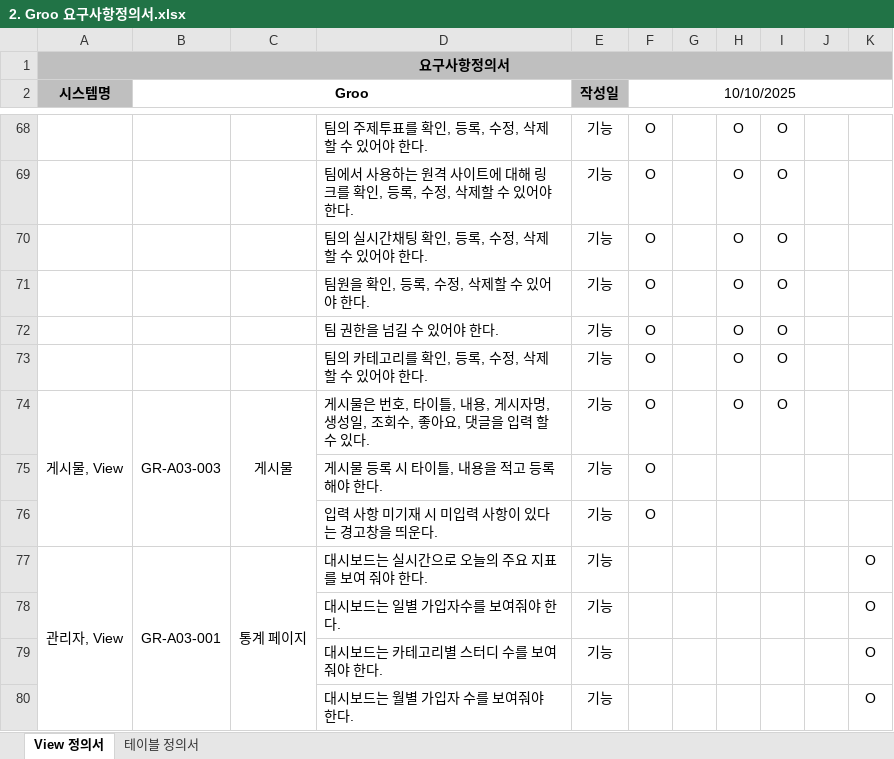
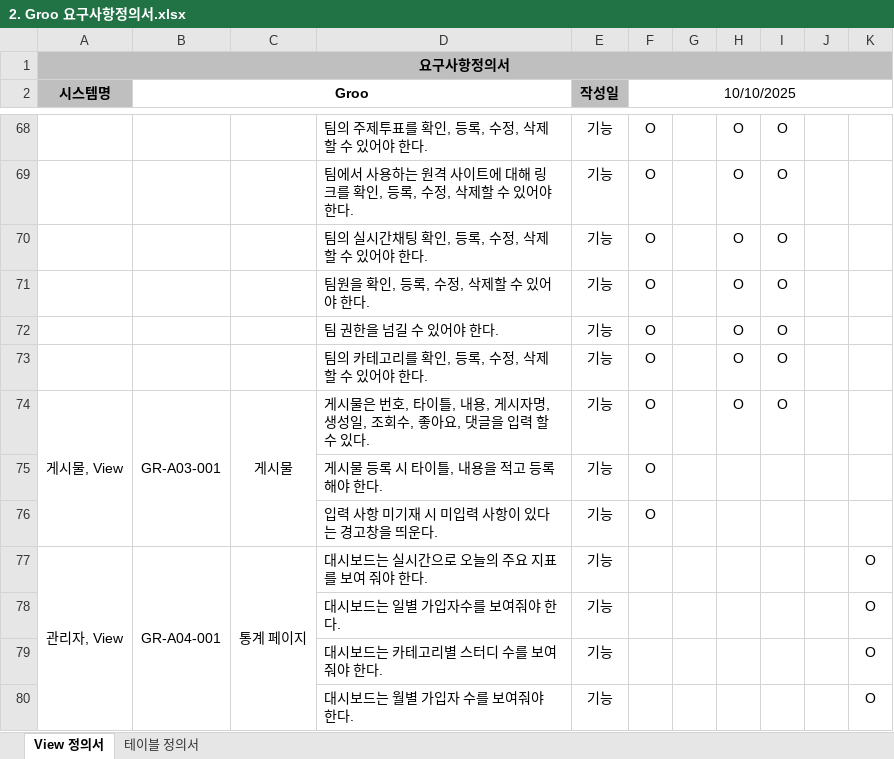
Before and after one commit to cwh0204/servlet_middle_project, an Excel workbook: groo 산출물/2. Groo 요구사항정의서.xlsx, sheet View 정의서, drawn as a sheet; only a part is shown, gaps mark what is left out; values as stored, in another font and other column widths than the file's, no borders; the diff covers the shown part only; the diff names each change by its address in the sheet, - before the commit and + after, or states it on an @@ line.

```diff
--- a/groo 산출물/2. Groo 요구사항정의서.xlsx (sheet View 정의서)
+++ b/groo 산출물/2. Groo 요구사항정의서.xlsx (sheet View 정의서)
-B74 (Groo): GR-A03-003
+B74 (Groo): GR-A03-001
-B77 (Groo): GR-A03-001
+B77 (Groo): GR-A04-001
```
Also changed, not shown: 7 added rows and 5 edited cells elsewhere in this sheet, 2 other files.
